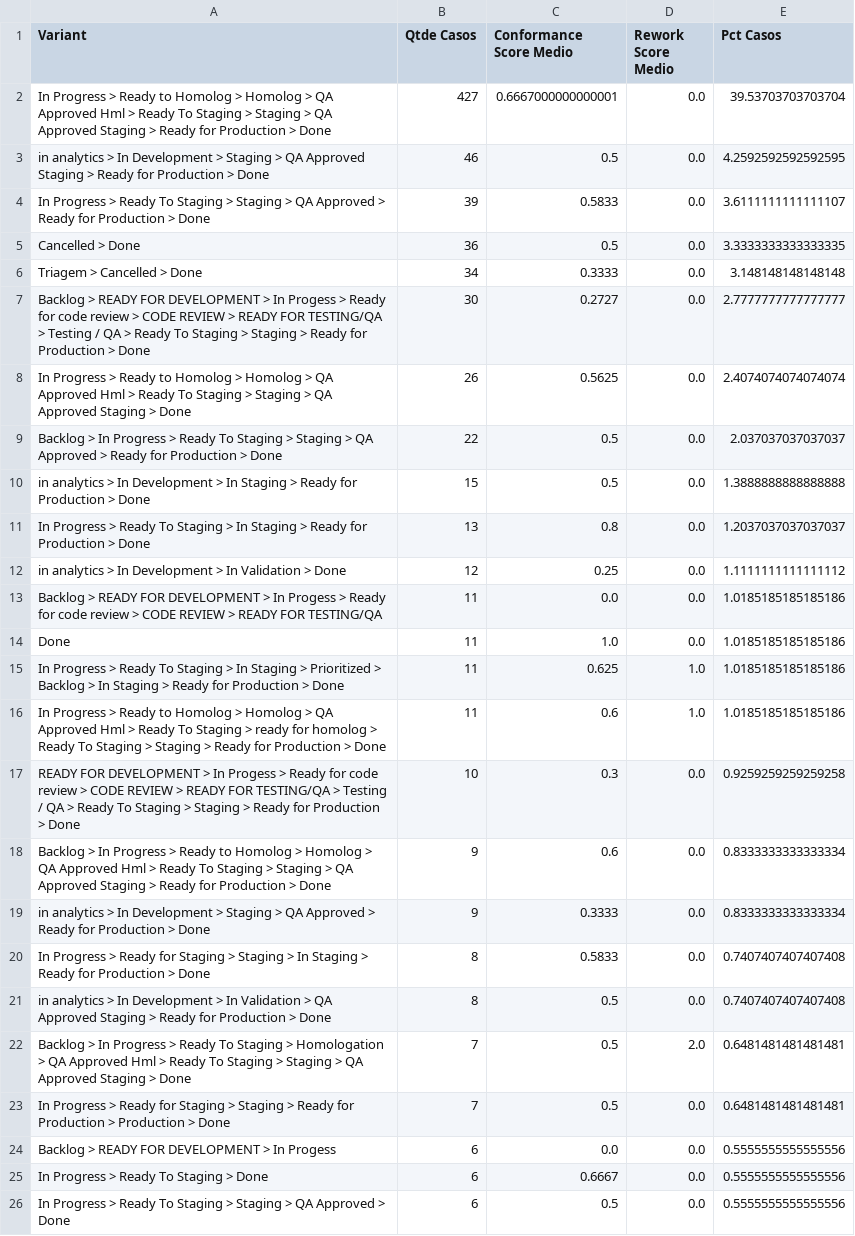
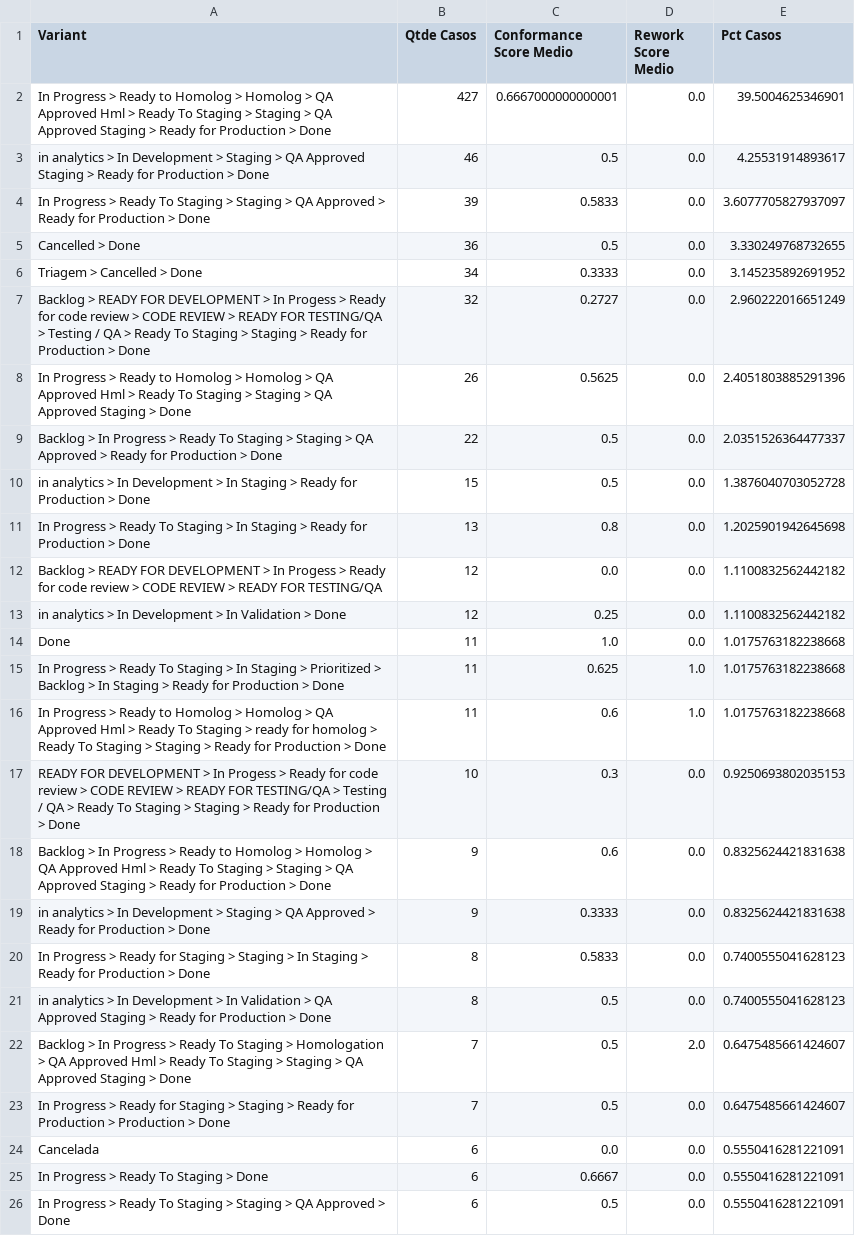
Before and after one commit to rodrigooliveira-pmo/flow-pmo, a CSV file: artifacts/process_mining/w1nner-process-mining-latest-variantes_top.csv, drawn as a sheet; removed rows and columns are numbered as before the commit, all else as after; the diff names each change by its address in the sheet, - before the commit and + after, or states it on an @@ line.

```diff
--- a/artifacts/process_mining/w1nner-process-mining-latest-variantes_top.csv
+++ b/artifacts/process_mining/w1nner-process-mining-latest-variantes_top.csv
-E2 (Pct Casos): 39.53703703703704
+E2 (Pct Casos): 39.5004625346901
-E3 (Pct Casos): 4.2592592592592595
+E3 (Pct Casos): 4.25531914893617
-E4 (Pct Casos): 3.6111111111111107
+E4 (Pct Casos): 3.6077705827937097
-E5 (Pct Casos): 3.3333333333333335
+E5 (Pct Casos): 3.330249768732655
-E6 (Pct Casos): 3.148148148148148
+E6 (Pct Casos): 3.145235892691952
-B7 (Qtde Casos): 30
+B7 (Qtde Casos): 32
-E7 (Pct Casos): 2.7777777777777777
+E7 (Pct Casos): 2.960222016651249
-E8 (Pct Casos): 2.4074074074074074
+E8 (Pct Casos): 2.4051803885291396
-E9 (Pct Casos): 2.037037037037037
+E9 (Pct Casos): 2.0351526364477337
-E10 (Pct Casos): 1.3888888888888888
+E10 (Pct Casos): 1.3876040703052728
-E11 (Pct Casos): 1.2037037037037037
+E11 (Pct Casos): 1.2025901942645698
+row 12: Backlog > READY FOR DEVELOPMENT > In Progess > Ready for code review > CODE REVIEW > READY FOR TESTING/QA | 12 | 0.0 | 0.0 | 1.1100832562442182
-E13 (Pct Casos): 1.1111111111111112
+E13 (Pct Casos): 1.1100832562442182
-row 13: Backlog > READY FOR DEVELOPMENT > In Progess > Ready for code review > CODE REVIEW > READY FOR TESTING/QA | 11 | 0.0 | 0.0 | 1.0185185185185186
-E14:E16 (Pct Casos): 1.0185185185185186
+E14:E16 (Pct Casos): 1.0175763182238668
-E17 (Pct Casos): 0.9259259259259258
+E17 (Pct Casos): 0.9250693802035153
-E18:E19 (Pct Casos): 0.8333333333333334
+E18:E19 (Pct Casos): 0.8325624421831638
-E20:E21 (Pct Casos): 0.7407407407407408
+E20:E21 (Pct Casos): 0.7400555041628123
-E22:E23 (Pct Casos): 0.6481481481481481
+E22:E23 (Pct Casos): 0.6475485661424607
-A24 (Variant): Backlog > READY FOR DEVELOPMENT > In Progess
+A24 (Variant): Cancelada
-E24:E26 (Pct Casos): 0.5555555555555556
+E24:E26 (Pct Casos): 0.5550416281221091
```
Also changed, not shown: artifacts/process_mining/w1nner-process-mining-latest-conformidade_casos.csv, artifacts/process_mining/w1nner-process-mining-latest-metadados.csv, 18 other files.
